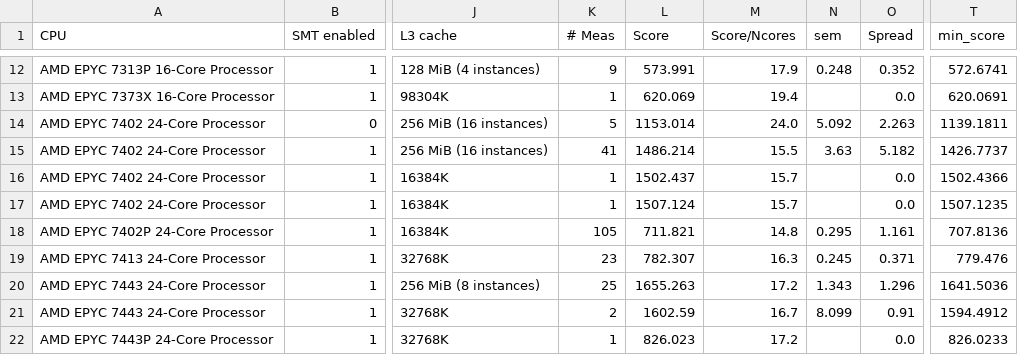
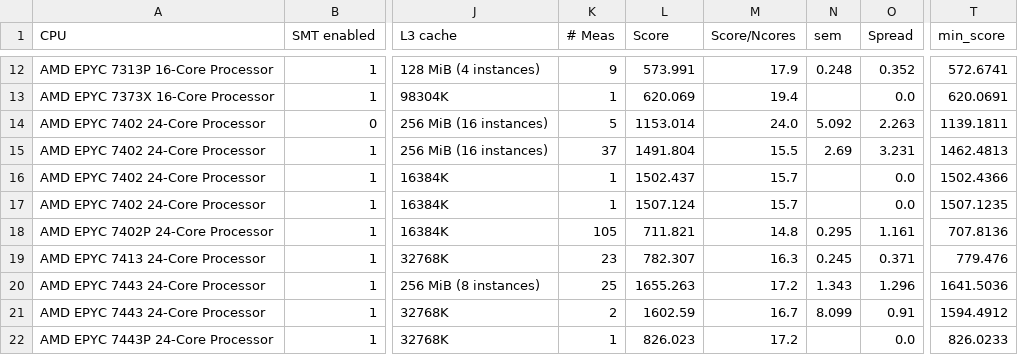
Before and after one commit to HEPiX-Forum/hepix-forum.github.io, a CSV file: _data/HS23scores.csv, drawn as a sheet; only a part is shown, gaps mark what is left out; the diff names each change by its address in the sheet, - before the commit and + after, or states it on an @@ line.

Commit message:
CI job updates HS23 table (https://gitlab.cern.ch/hep-benchmarks/private-tools/-/jobs/54941754)

```diff
--- a/_data/HS23scores.csv
+++ b/_data/HS23scores.csv
-K15 (# Meas): 41
+K15 (# Meas): 37
-L15 (Score): 1486.214
+L15 (Score): 1491.804
-N15 (sem): 3.63
+N15 (sem): 2.69
-O15 (Spread): 5.182
+O15 (Spread): 3.231
-T15 (min_score): 1426.7737
+T15 (min_score): 1462.4813
```
